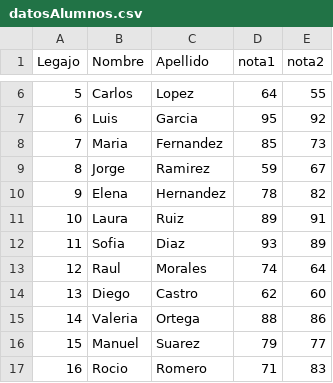
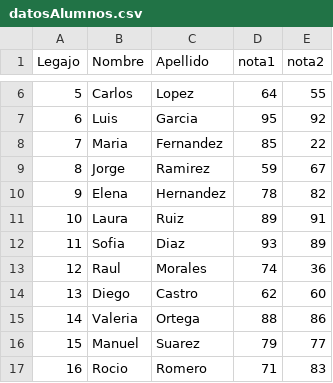
Before and after one commit to Franciscofuhr/archivosjson, a CSV file: datosAlumnos.csv, drawn as a sheet; only a part is shown, gaps mark what is left out; the diff covers the shown part only.

```diff
--- a/datosAlumnos.csv
+++ b/datosAlumnos.csv
@@ -7,3 +7,3 @@ Legajo;Nombre;Apellido;nota1;nota2
 6;Luis;Garcia;95;92
-7;Maria;Fernandez;85;73
+7;Maria;Fernandez;85;22
 8;Jorge;Ramirez;59;67
@@ -12,3 +12,3 @@ Legajo;Nombre;Apellido;nota1;nota2
 11;Sofia;Diaz;93;89
-12;Raul;Morales;74;64
+12;Raul;Morales;74;36
 13;Diego;Castro;62;60
```
Also changed, not shown: 9 edited cells elsewhere in this file, 4 other files.
